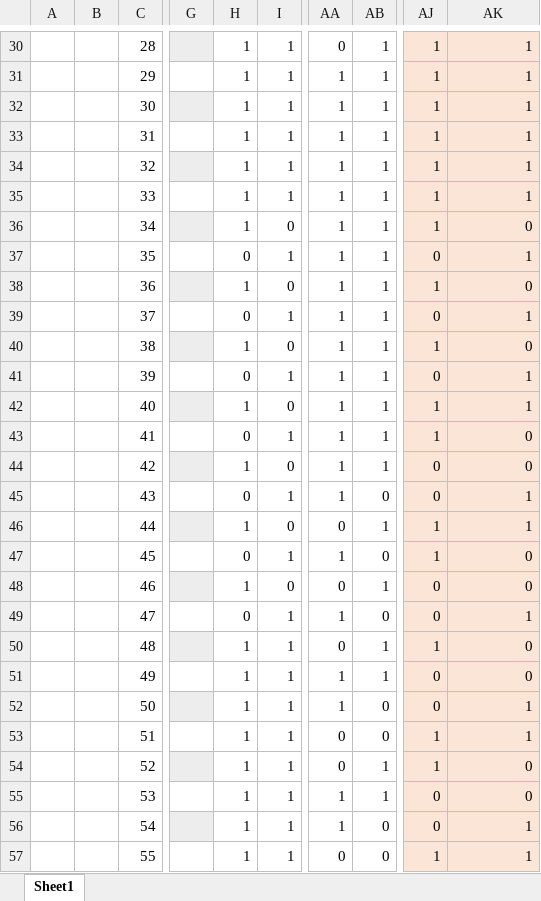
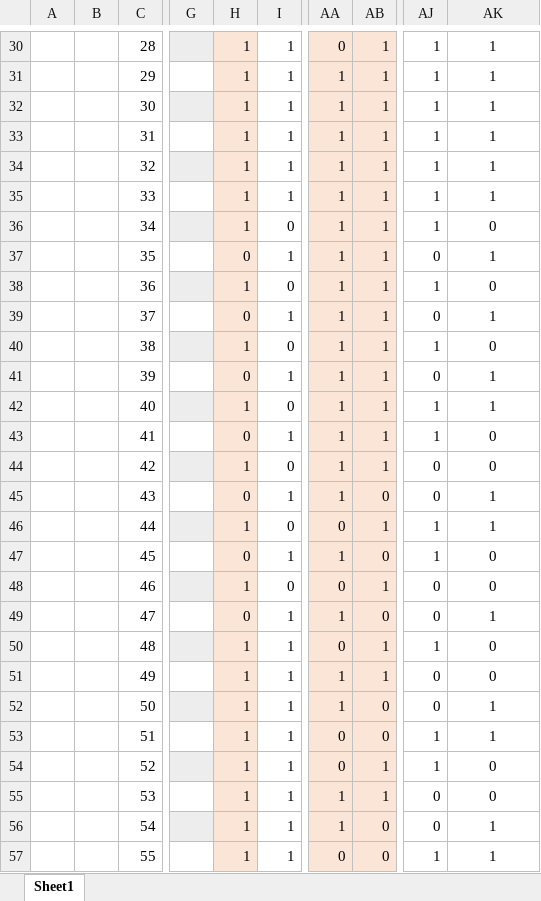
Before and after one commit to Sunn4eS/BSUIR, an Excel workbook: 4 semester/Information Theory/ThreadEncryption/keyTable.xlsx, sheet Sheet1, drawn as a sheet; only a part is shown, gaps mark what is left out; values as stored, in another font and other column widths than the file's, no borders; the diff covers the shown part only; the diff names each change by its address in the sheet, - before the commit and + after, or states it on an @@ line.

```diff
--- a/4 semester/Information Theory/ThreadEncryption/keyTable.xlsx (sheet Sheet1)
+++ b/4 semester/Information Theory/ThreadEncryption/keyTable.xlsx (sheet Sheet1)
-H30:H57 fill: none
+H30:H57 fill: #FBE5D6
-AA30:AB57 fill: none
+AA30:AB57 fill: #FBE5D6
-AJ30:AK57 fill: #FBE5D6
+AJ30:AK57 fill: none
-AK30:AK57 alignment: right
+AK30:AK57 alignment: center
```
Also changed, not shown: cell formats elsewhere in this sheet.
